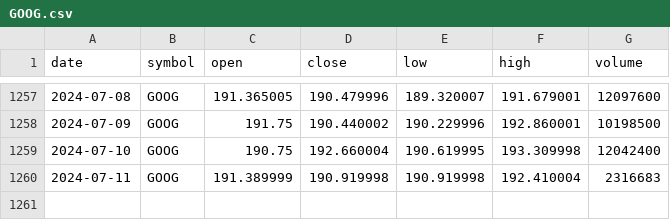
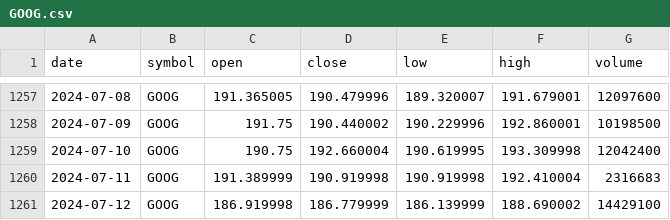
Before and after one commit to ishanul/StockMarketPrediction, a CSV file: Backend/src/main/resources/GOOG.csv, drawn as a sheet; only a part is shown, gaps mark what is left out; the diff names each change by its address in the sheet, - before the commit and + after, or states it on an @@ line.

```diff
--- a/Backend/src/main/resources/GOOG.csv
+++ b/Backend/src/main/resources/GOOG.csv
+row 1261: 2024-07-12 | GOOG | 186.919998 | 186.779999 | 186.139999 | 188.690002 | 14429100
```
Also changed, not shown: 1 other file.
